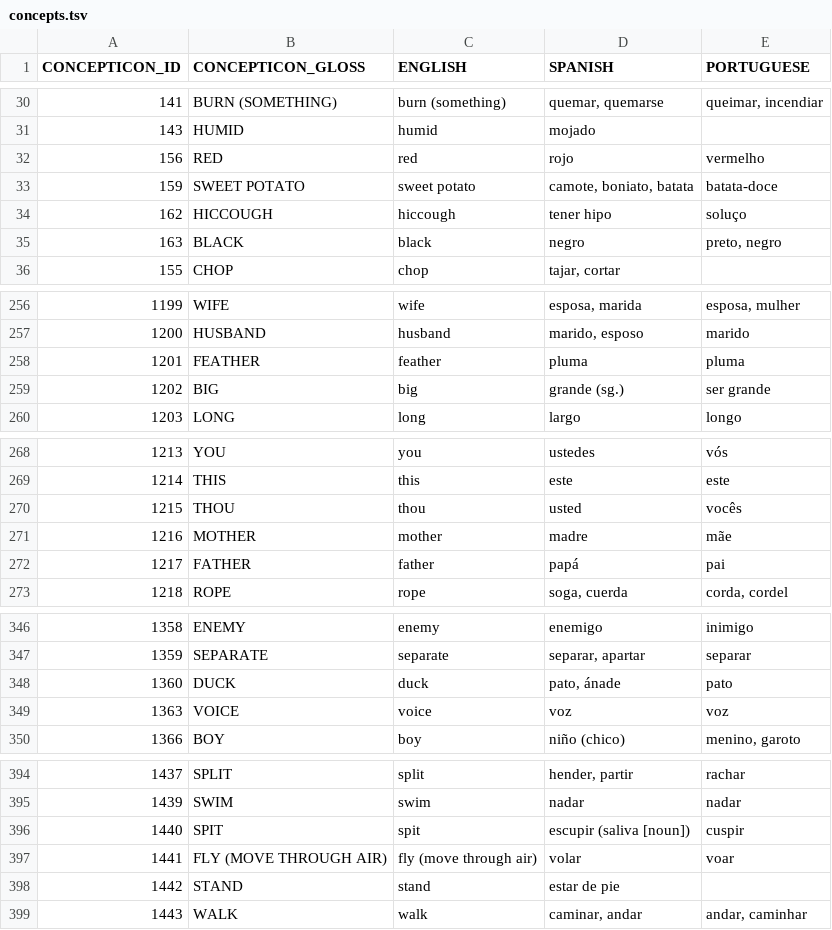
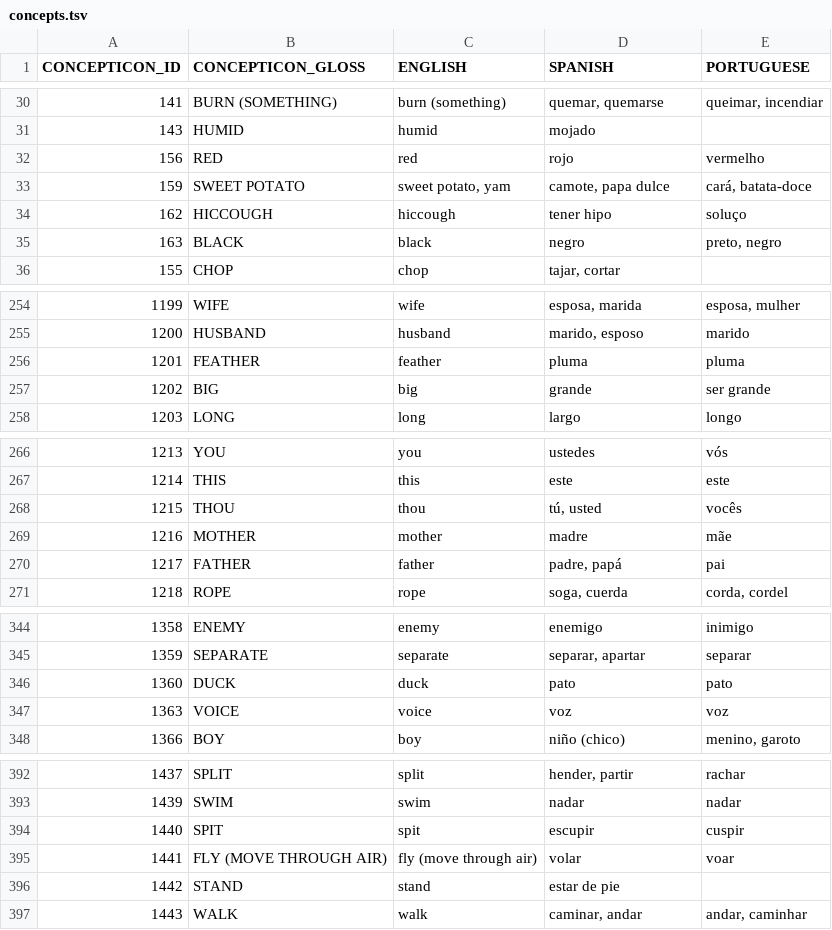
Before and after one commit to pano-takanan-history/blumpanotacana, a TSV file: etc/concepts.tsv, drawn as a sheet; only a part is shown, gaps mark what is left out; the diff covers the shown part only.

```diff
--- a/etc/concepts.tsv
+++ b/etc/concepts.tsv
@@ -32,3 +32,3 @@ CONCEPTICON_ID	CONCEPTICON_GLOSS	ENGLISH	SPANISH	PORTUGUESE
 156	RED	red	rojo	vermelho
-159	SWEET POTATO	sweet potato	camote, boniato, batata	batata-doce
+159	SWEET POTATO	sweet potato, yam	camote, papa dulce	cará, batata-doce
 162	HICCOUGH	hiccough	tener hipo	soluço
@@ -258,3 +256,3 @@ CONCEPTICON_ID	CONCEPTICON_GLOSS	ENGLISH	SPANISH	PORTUGUESE
 1201	FEATHER	feather	pluma	pluma
-1202	BIG	big	grande (sg.)	ser grande
+1202	BIG	big	grande	ser grande
 1203	LONG	long	largo	longo
@@ -269,5 +267,5 @@ CONCEPTICON_ID	CONCEPTICON_GLOSS	ENGLISH	SPANISH	PORTUGUESE
 1214	THIS	this	este	este
-1215	THOU	thou	usted	vocês
+1215	THOU	thou	tú, usted	vocês
 1216	MOTHER	mother	madre	mãe
-1217	FATHER	father	papá	pai
+1217	FATHER	father	padre, papá	pai
 1218	ROPE	rope	soga, cuerda	corda, cordel
@@ -347,3 +345,3 @@ CONCEPTICON_ID	CONCEPTICON_GLOSS	ENGLISH	SPANISH	PORTUGUESE
 1359	SEPARATE	separate	separar, apartar	separar
-1360	DUCK	duck	pato, ánade	pato
+1360	DUCK	duck	pato	pato
 1363	VOICE	voice	voz	voz
@@ -395,3 +393,3 @@ CONCEPTICON_ID	CONCEPTICON_GLOSS	ENGLISH	SPANISH	PORTUGUESE
 1439	SWIM	swim	nadar	nadar
-1440	SPIT	spit	escupir (saliva [noun])	cuspir
+1440	SPIT	spit	escupir	cuspir
 1441	FLY (MOVE THROUGH AIR)	fly (move through air)	volar	voar
```
Also changed, not shown: 12 added rows, 3 removed rows and 2 edited cells elsewhere in this file, etc/old/excluded_concepts.tsv, etc/orthography/Moseten.tsv, 6 other files.
